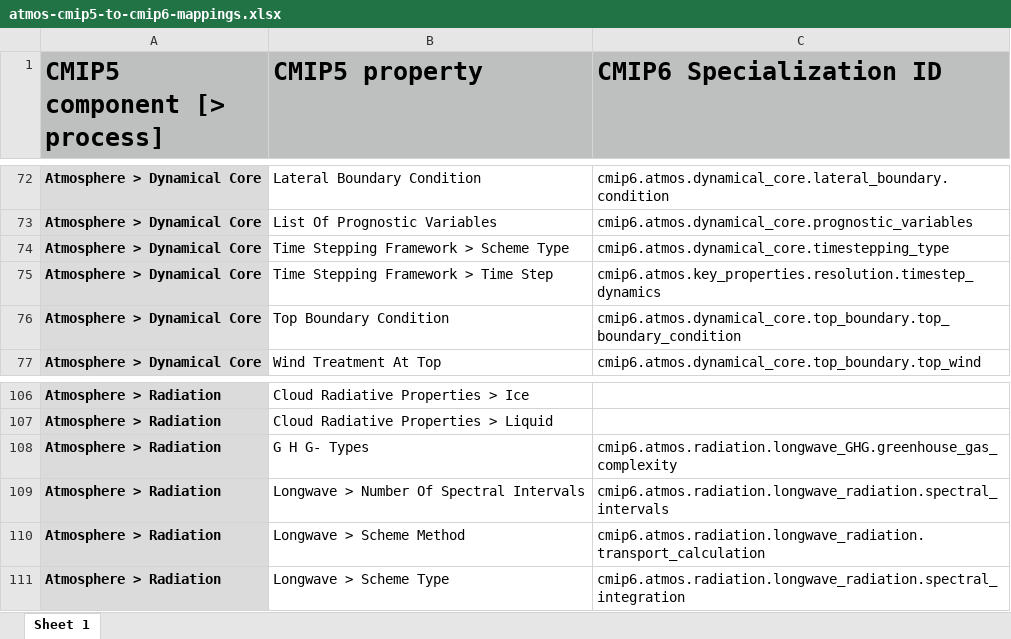
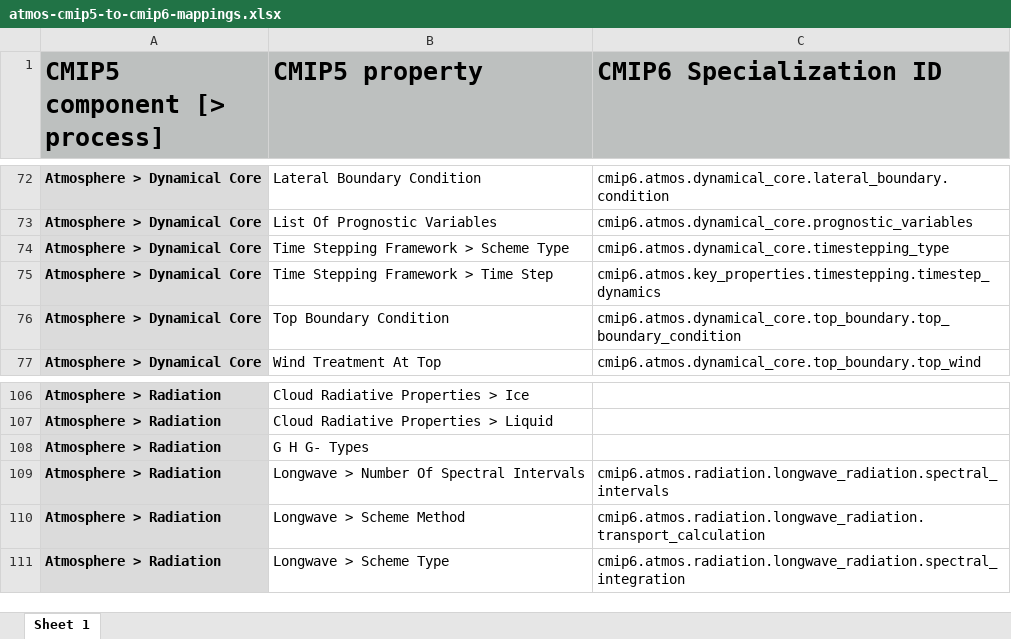
Before and after one commit to ES-DOC/cmip6-specializations-atmos, an Excel workbook: mappings/atmos-cmip5-to-cmip6-mappings.xlsx, sheet Sheet 1, drawn as a sheet; only a part is shown, gaps mark what is left out; values as stored, in another font and other column widths than the file's, no borders; the diff names each change by its address in the sheet, - before the commit and + after, or states it on an @@ line.

Commit message:
Fixed mappings

```diff
--- a/mappings/atmos-cmip5-to-cmip6-mappings.xlsx (sheet Sheet 1)
+++ b/mappings/atmos-cmip5-to-cmip6-mappings.xlsx (sheet Sheet 1)
-C75 (CMIP6 Specialization ID): cmip6.atmos.key_properties.resolution.timestep_dynamics
+C75 (CMIP6 Specialization ID): cmip6.atmos.key_properties.timestepping.timestep_dynamics
-C108 (CMIP6 Specialization ID): cmip6.atmos.radiation.longwave_GHG.greenhouse_gas_complexity
+C108 (CMIP6 Specialization ID): (empty)
```
Also changed, not shown: 1 other file.
